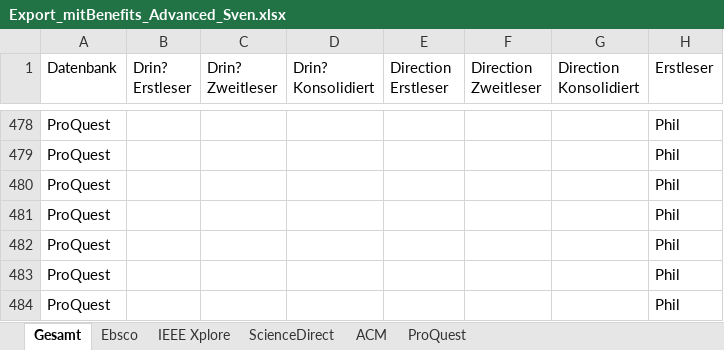
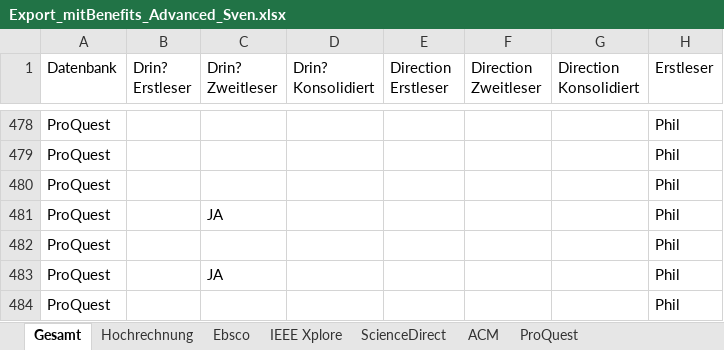
Before and after one commit to pdiegmann/AR-Education, an Excel workbook: Documentation/Export_mitBenefits_Advanced_Sven.xlsx, sheet Gesamt, drawn as a sheet; only a part is shown, gaps mark what is left out; values as stored, in another font and other column widths than the file's, no borders; the diff covers the shown part only; the diff names each change by its address in the sheet, - before the commit and + after, or states it on an @@ line.

```diff
--- a/Documentation/Export_mitBenefits_Advanced_Sven.xlsx (sheet Gesamt)
+++ b/Documentation/Export_mitBenefits_Advanced_Sven.xlsx (sheet Gesamt)
+sheet tab: Hochrechnung
-C481 (Drin? Zweitleser): (empty)
+C481 (Drin? Zweitleser): JA
-C483 (Drin? Zweitleser): (empty)
+C483 (Drin? Zweitleser): JA
```
Also changed, not shown: 67 edited cells elsewhere in this sheet, 1 other file.
